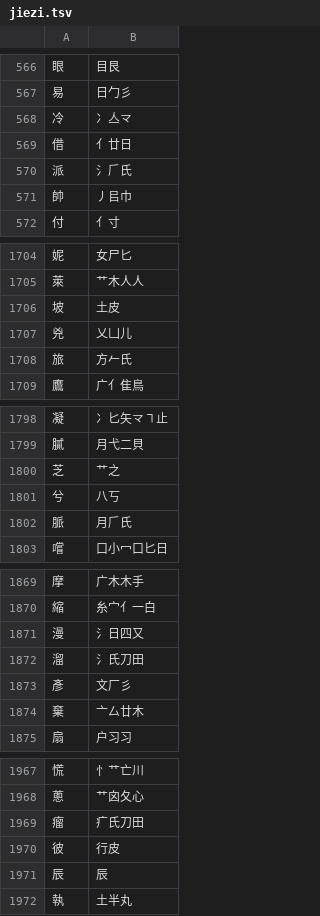
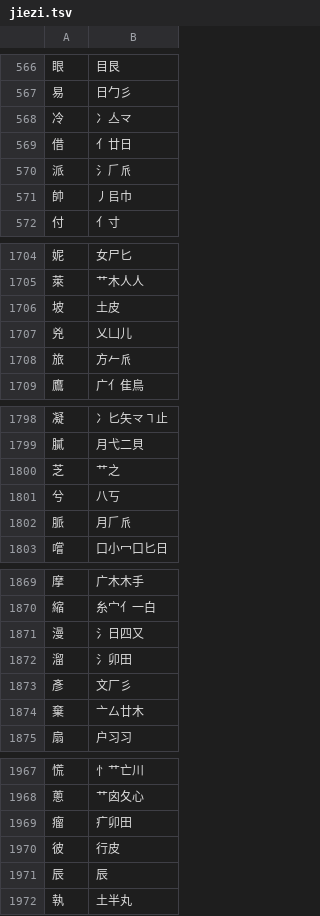
Before and after one commit to chenlin014/jiezi, a TSV file: table/jiezi.tsv, drawn as a sheet; only a part is shown, gaps mark what is left out; the diff covers the shown part only.

```diff
--- a/table/jiezi.tsv
+++ b/table/jiezi.tsv
@@ -569,3 +569,3 @@
 借	亻廿日
-派	氵𠂆氏
+派	氵𠂆𠂢
 帥	丿㠯巾
@@ -1707,3 +1707,3 @@
 兇	乂凵儿
-旅	方𠂉氏
+旅	方𠂉𠂢
 鷹	广亻隹鳥
@@ -1801,3 +1801,3 @@
 兮	八丂
-脈	月𠂆氏
+脈	月𠂆𠂢
 嚐	口小冖口匕日
@@ -1871,3 +1871,3 @@
 漫	氵日四又
-溜	氵氏刀田
+溜	氵卯田
 彥	文厂彡
@@ -1968,3 +1968,3 @@
 蔥	艹囟夂心
-瘤	疒氏刀田
+瘤	疒卯田
 彼	行皮
```
Also changed, not shown: 29 edited cells elsewhere in this file, char_priority/abyz-jp.tsv, char_priority/abyz-jt.tsv, 16 other files.
